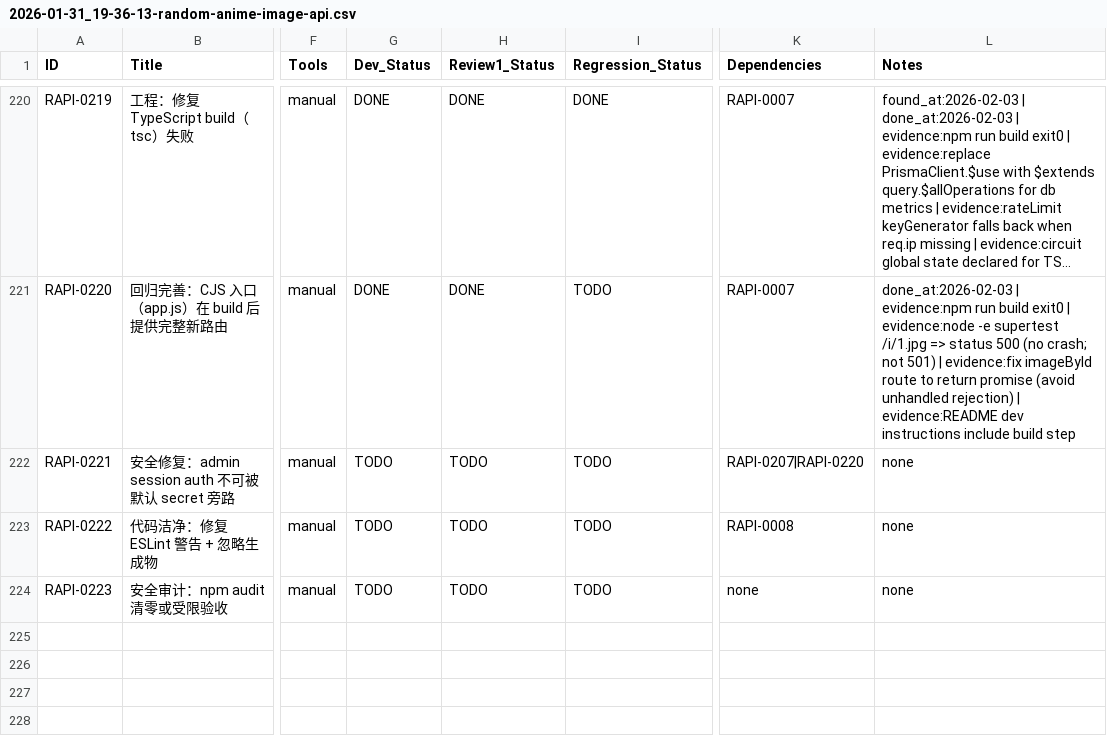
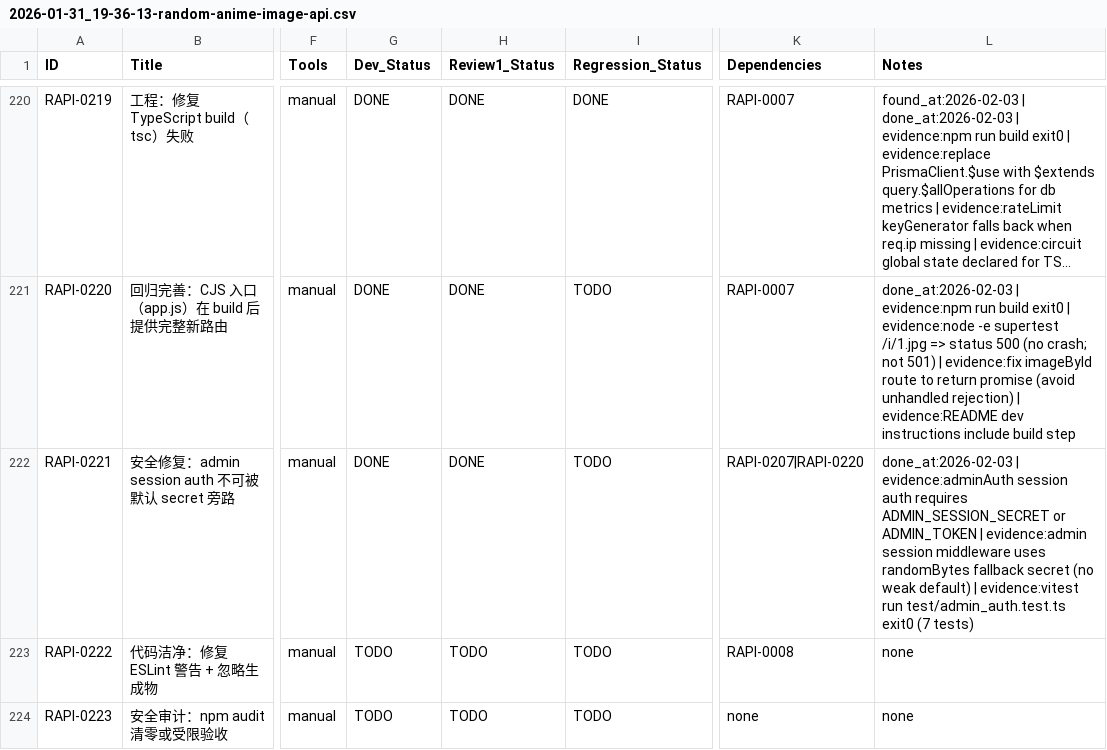
Before and after one commit to inliver233/Random-Pixiv-img-api, a CSV file: issues/2026-01-31_19-36-13-random-anime-image-api.csv, drawn as a sheet; only a part is shown, gaps mark what is left out; long unchanged cells end in …; the diff names each change by its address in the sheet, - before the commit and + after, or states it on an @@ line.

Commit message:
[RAPI-0221] 安全修复：admin session auth 不可被默认 secret 旁路

```diff
--- a/issues/2026-01-31_19-36-13-random-anime-image-api.csv
+++ b/issues/2026-01-31_19-36-13-random-anime-image-api.csv
-G222 (Dev_Status): TODO
+G222 (Dev_Status): DONE
-H222 (Review1_Status): TODO
+H222 (Review1_Status): DONE
-L222 (Notes): none
+L222 (Notes): done_at:2026-02-03 | evidence:adminAuth session auth requires ADMIN_SESSION_SECRET or ADMIN_TOKEN | evidence:admin session middleware uses randomBytes fallback secret (no weak default) | evidence:vitest run test/admin_auth.test.ts exit0 (7 tests)
```
Also changed, not shown: 3 other files.
